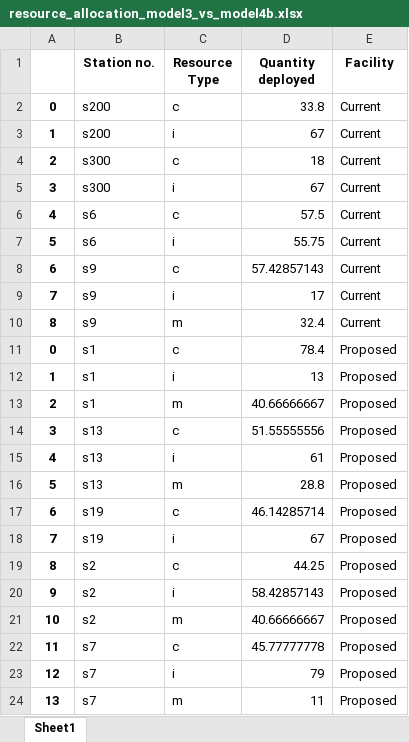
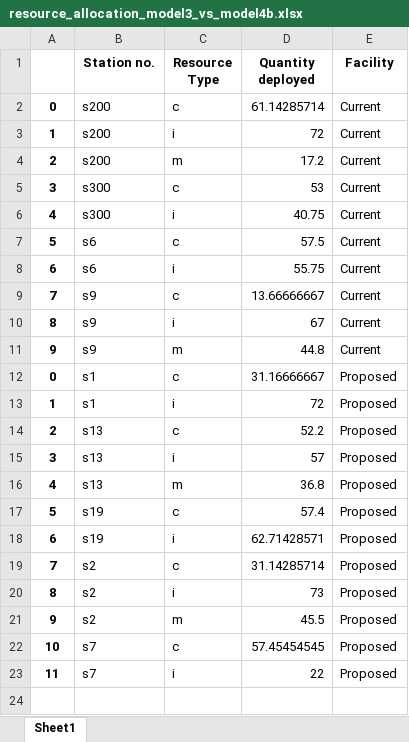
Before and after one commit to tanmoyie/MIP-Python-Lamoscad, an Excel workbook: Outputs/resource_allocation_model3_vs_model4b.xlsx, sheet Sheet1, drawn as a sheet; values as stored, in another font and other column widths than the file's, no borders; removed rows and columns are numbered as before the commit, all else as after; the diff names each change by its address in the sheet, - before the commit and + after, or states it on an @@ line.

```diff
--- a/Outputs/resource_allocation_model3_vs_model4b.xlsx (sheet Sheet1)
+++ b/Outputs/resource_allocation_model3_vs_model4b.xlsx (sheet Sheet1)
-D2 (Quantity deployed): 33.8
+D2 (Quantity deployed): 61.14285714
-D3 (Quantity deployed): 67
+D3 (Quantity deployed): 72
+row 4: 2 | s200 | m | 17.2 | Current
@@ column A renumbered between rows 5 and 23 @@
-D5 (Quantity deployed): 18
+D5 (Quantity deployed): 53
-D6 (Quantity deployed): 67
+D6 (Quantity deployed): 40.75
-D9 (Quantity deployed): 57.42857143
+D9 (Quantity deployed): 13.66666667
-D10 (Quantity deployed): 17
+D10 (Quantity deployed): 67
-D11 (Quantity deployed): 32.4
+D11 (Quantity deployed): 44.8
-D12 (Quantity deployed): 78.4
+D12 (Quantity deployed): 31.16666667
-D13 (Quantity deployed): 13
+D13 (Quantity deployed): 72
-row 13: 2 | s1 | m | 40.66666667 | Proposed
-D14 (Quantity deployed): 51.55555556
+D14 (Quantity deployed): 52.2
-D15 (Quantity deployed): 61
+D15 (Quantity deployed): 57
-D16 (Quantity deployed): 28.8
+D16 (Quantity deployed): 36.8
-D17 (Quantity deployed): 46.14285714
+D17 (Quantity deployed): 57.4
-D18 (Quantity deployed): 67
+D18 (Quantity deployed): 62.71428571
-D19 (Quantity deployed): 44.25
+D19 (Quantity deployed): 31.14285714
-D20 (Quantity deployed): 58.42857143
+D20 (Quantity deployed): 73
-D21 (Quantity deployed): 40.66666667
+D21 (Quantity deployed): 45.5
-D22 (Quantity deployed): 45.77777778
+D22 (Quantity deployed): 57.45454545
-D23 (Quantity deployed): 79
+D23 (Quantity deployed): 22
-row 24: 13 | s7 | m | 11 | Proposed
```
Also changed, not shown: Inputs/data_oil_spill_resource_allocation_Arctic_2023.xlsx, 28 other files.
